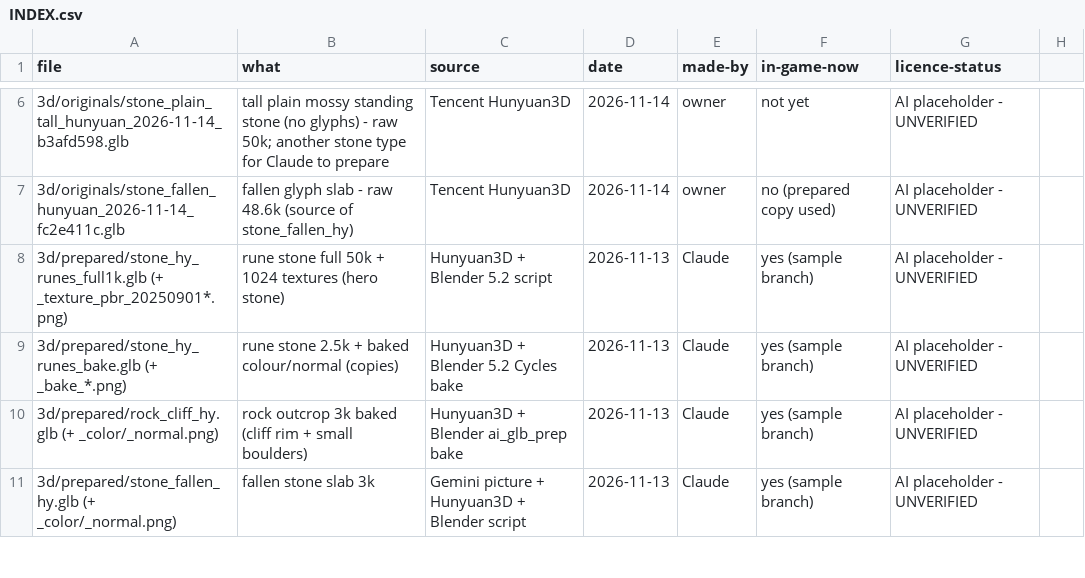
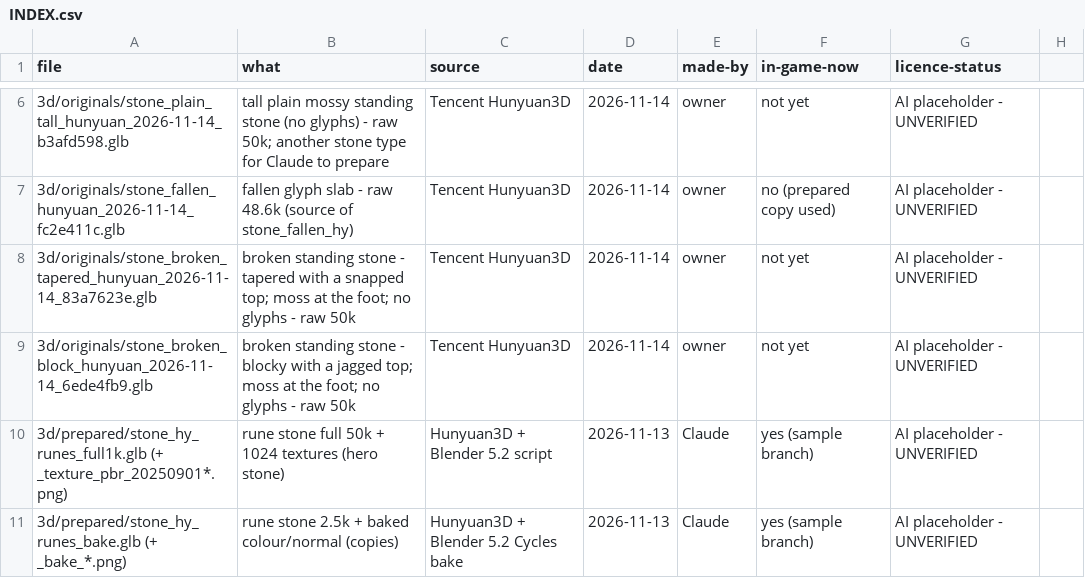
Before and after one commit to nuttratts-code/automon-arena, a CSV file: art/library/INDEX.csv, drawn as a sheet; only a part is shown, gaps mark what is left out; the shorter side is filled out with more unchanged rows.

```diff
--- a/art/library/INDEX.csv
+++ b/art/library/INDEX.csv
@@ -7,2 +7,4 @@ file,what,source,date,made-by,in-game-now,licence-status
 3d/originals/stone_fallen_hunyuan_2026-11-14_fc2e411c.glb,fallen glyph slab - raw 48.6k (source of stone_fallen_hy),Tencent Hunyuan3D,2026-11-14,owner,no (prepared copy used),AI placeholder - UNVERIFIED
+3d/originals/stone_broken_tapered_hunyuan_2026-11-14_83a7623e.glb,broken standing stone - tapered with a snapped top; moss at the foot; no glyphs - raw 50k,Tencent Hunyuan3D,2026-11-14,owner,not yet,AI placeholder - UNVERIFIED
+3d/originals/stone_broken_block_hunyuan_2026-11-14_6ede4fb9.glb,broken standing stone - blocky with a jagged top; moss at the foot; no glyphs - raw 50k,Tencent Hunyuan3D,2026-11-14,owner,not yet,AI placeholder - UNVERIFIED
 3d/prepared/stone_hy_runes_full1k.glb (+ _texture_pbr_20250901*.png),rune stone full 50k + 1024 textures (hero stone),Hunyuan3D + Blender 5.2 script,2026-11-13,Claude,yes (sample branch),AI placeholder - UNVERIFIED
```
Also changed, not shown: 2 other files.
